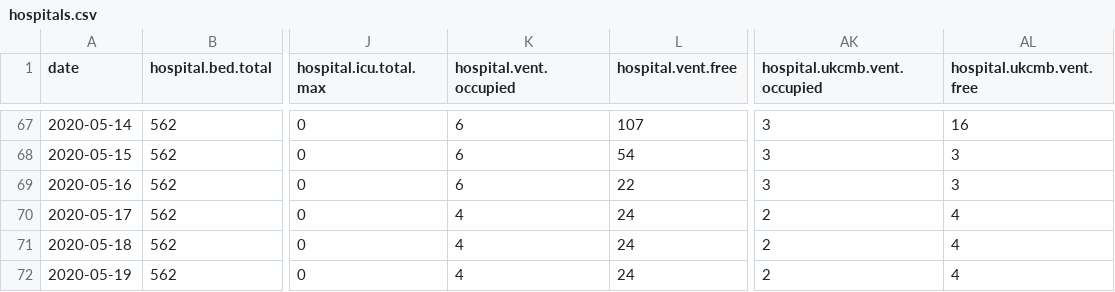
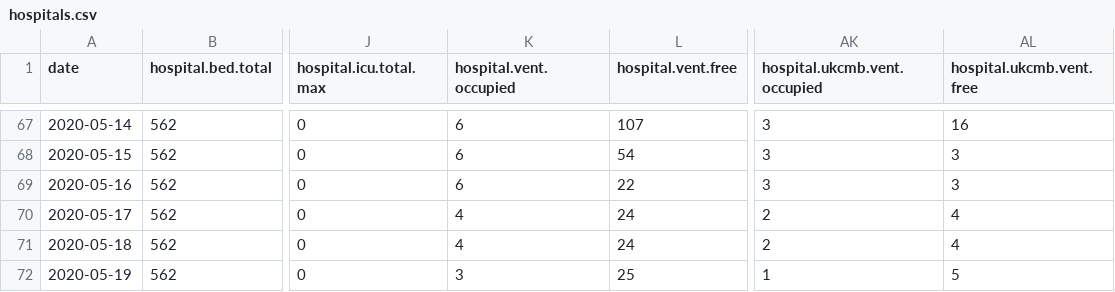
Before and after one commit to sledilnik/data, a CSV file: csv/hospitals.csv, drawn as a sheet; only a part is shown, gaps mark what is left out; the diff names each change by its address in the sheet, - before the commit and + after, or states it on an @@ line.

```diff
--- a/csv/hospitals.csv
+++ b/csv/hospitals.csv
-K72 (hospital.vent.occupied): 4
+K72 (hospital.vent.occupied): 3
-L72 (hospital.vent.free): 24
+L72 (hospital.vent.free): 25
-AK72 (hospital.ukcmb.vent.occupied): 2
+AK72 (hospital.ukcmb.vent.occupied): 1
-AL72 (hospital.ukcmb.vent.free): 4
+AL72 (hospital.ukcmb.vent.free): 5
```
Also changed, not shown: csv/icu.csv, csv/patients.csv, 5 other files.
